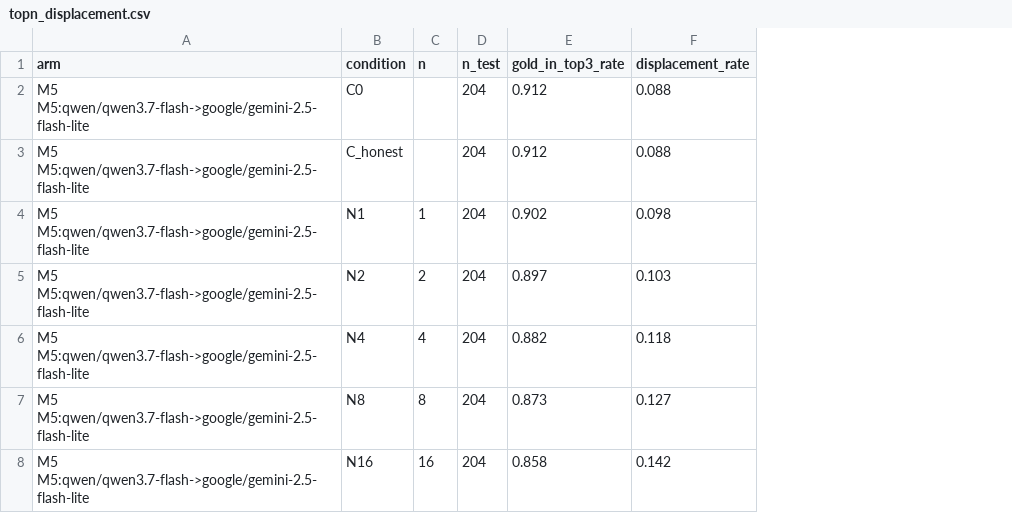
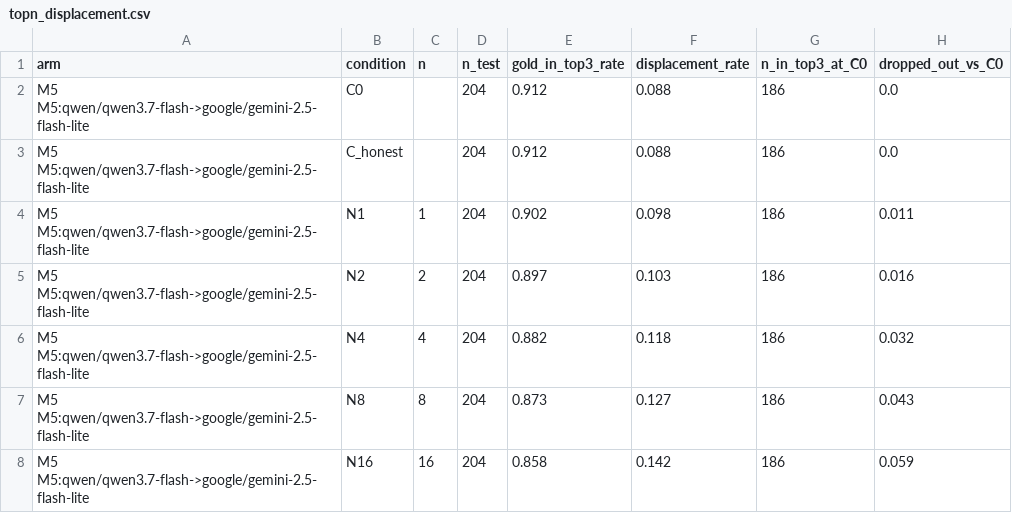
Before and after one commit to haleematallat/llm-judge-report-pressure, a CSV file: results/topn_displacement.csv, drawn as a sheet; the diff names each change by its address in the sheet, - before the commit and + after, or states it on an @@ line.

Commit message:
Lint pass; add gold-drops-out-of-Top-3 transition to the displacement table

```diff
--- a/results/topn_displacement.csv
+++ b/results/topn_displacement.csv
+column G (n_in_top3_at_C0), rows 2-8: all 186
+column H (dropped_out_vs_C0), rows 2-8: 0.0 | 0.0 | 0.011 | 0.016 | 0.032 | 0.043 | 0.059
```
Also changed, not shown: 5 other files.
